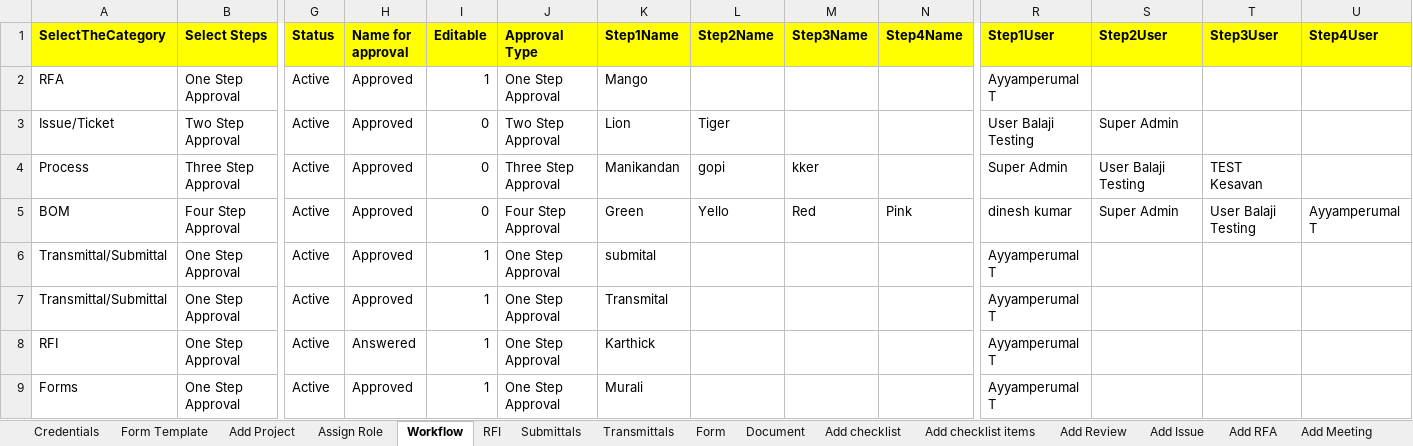
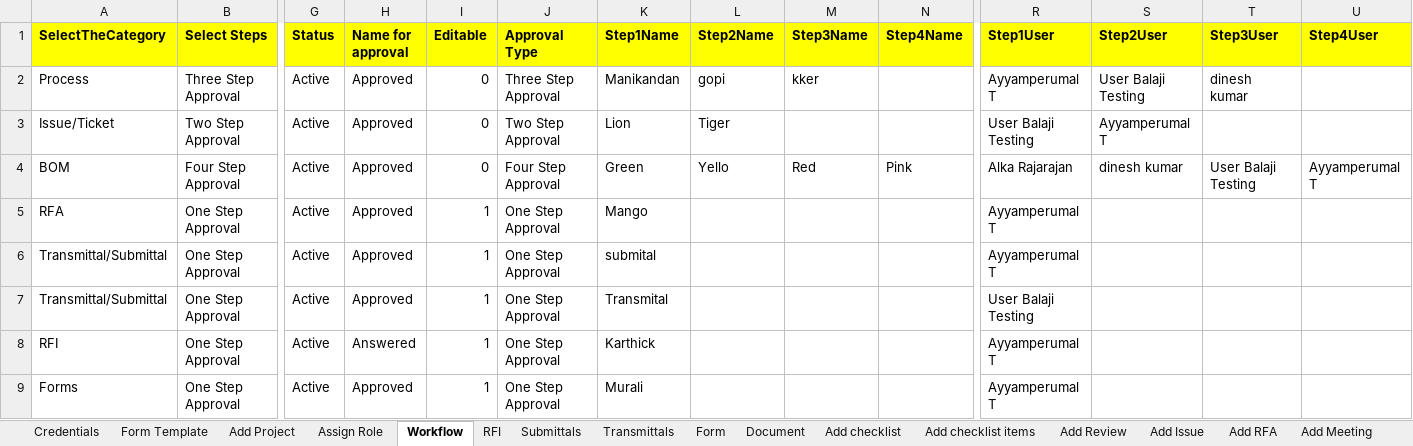
Before and after one commit to Krishjs/DemoURL-Krion6D_Automation, an Excel workbook: Excel/TigerKrionDataSheet.xlsx, sheet Workflow, drawn as a sheet; only a part is shown, gaps mark what is left out; values as stored, in another font and other column widths than the file's, no borders; removed rows and columns are numbered as before the commit, all else as after; rows hold the shown columns only; the diff covers the shown part only; the diff names each change by its address in the sheet, - before the commit and + after, or states it on an @@ line.

Commit message:
Document module issue resloved

```diff
--- a/Excel/TigerKrionDataSheet.xlsx (sheet Workflow)
+++ b/Excel/TigerKrionDataSheet.xlsx (sheet Workflow)
+row 2: Process | Three Step Approval | Active | Approved | 0 | Three Step Approval | Manikandan | gopi | kker |  | Ayyamperumal T | User Balaji Testing | dinesh kumar
+row 3: Issue/Ticket | Two Step Approval | Active | Approved | 0 | Two Step Approval | Lion | Tiger |  |  | User Balaji Testing | Ayyamperumal T
+row 4: BOM | Four Step Approval | Active | Approved | 0 | Four Step Approval | Green | Yello | Red | Pink | Alka Rajarajan | dinesh kumar | User Balaji Testing | Ayyamperumal T
-row 3: Issue/Ticket | Two Step Approval | Active | Approved | 0 | Two Step Approval | Lion | Tiger |  |  | User Balaji Testing | Super Admin
-row 4: Process | Three Step Approval | Active | Approved | 0 | Three Step Approval | Manikandan | gopi | kker |  | Super Admin | User Balaji Testing | TEST Kesavan
-row 5: BOM | Four Step Approval | Active | Approved | 0 | Four Step Approval | Green | Yello | Red | Pink | dinesh kumar | Super Admin | User Balaji Testing | Ayyamperumal T
-R7 (Step1User): Ayyamperumal T
+R7 (Step1User): User Balaji Testing
```
Also changed, not shown: 3 added rows, 74 edited cells and cell formats elsewhere in this sheet, sheet Assign Role, sheet Document, sheet Transmittals, sheet RFI, sheet Add BOMBOQ, sheet Add RFA, 4 more sheets, 29 other files.
